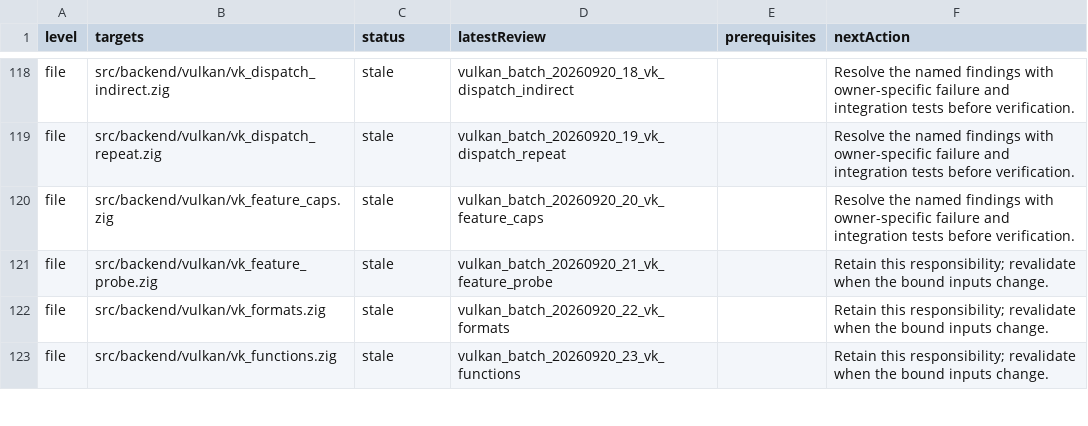
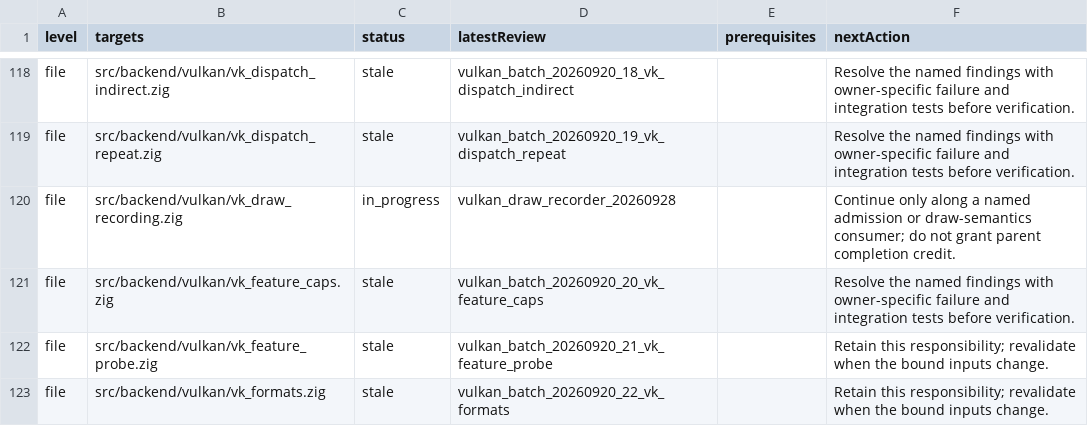
Before and after one commit to clocksmith/fawn, a TSV file: runtime/zig/reviews/queue.tsv, drawn as a sheet; only a part is shown, gaps mark what is left out; the shorter side is filled out with more unchanged rows; the diff covers the shown part only.

Commit message:
Make Vulkan draw recording dependencies explicit and fix native indexed draws

```diff
--- a/runtime/zig/reviews/queue.tsv
+++ b/runtime/zig/reviews/queue.tsv
@@ -119,2 +119,3 @@ file	src/backend/vulkan/vk_dispatch_indirect.zig	stale	vulkan_batch_20260920_18_
 file	src/backend/vulkan/vk_dispatch_repeat.zig	stale	vulkan_batch_20260920_19_vk_dispatch_repeat		Resolve the named findings with owner-specific failure and integration tests before verification.
+file	src/backend/vulkan/vk_draw_recording.zig	in_progress	vulkan_draw_recorder_20260928		Continue only along a named admission or draw-semantics consumer; do not grant parent completion credit.
 file	src/backend/vulkan/vk_feature_caps.zig	stale	vulkan_batch_20260920_20_vk_feature_caps		Resolve the named findings with owner-specific failure and integration tests before verification.
```
Also changed, not shown: 6 edited cells elsewhere in this file, 15 other files.
